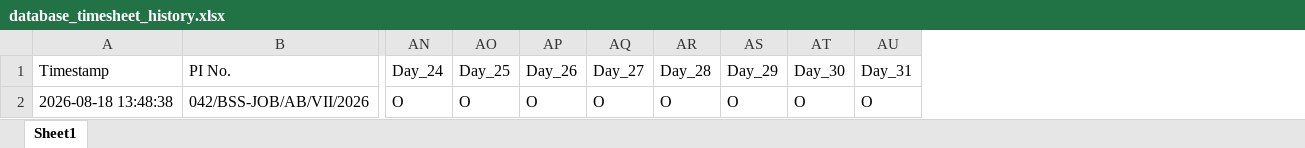
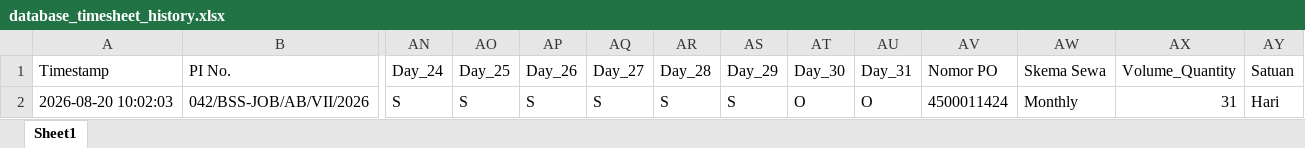
Before and after one commit to onesimussuriadi-coding/Dashboard-Proforma-Invoice-General-Services, an Excel workbook: database_penyimpanan_aman/database_timesheet_history.xlsx, sheet Sheet1, drawn as a sheet; only a part is shown, gaps mark what is left out; values as stored, in another font and other column widths than the file's, no borders; removed rows and columns are numbered as before the commit, all else as after; rows hold the shown columns only; the diff names each change by its address in the sheet, - before the commit and + after, or states it on an @@ line.

```diff
--- a/database_penyimpanan_aman/database_timesheet_history.xlsx (sheet Sheet1)
+++ b/database_penyimpanan_aman/database_timesheet_history.xlsx (sheet Sheet1)
+column AV (Nomor PO), empty
+column AW (Skema Sewa), empty
+column AX (Volume_Quantity), empty
+column AY (Satuan), empty
-row 2: 2026-08-18 13:48:38 | 042/BSS-JOB/AB/VII/2026 | O | O | O | O | O | O | O | O
+row 2: 2026-08-20 10:02:03 | 042/BSS-JOB/AB/VII/2026 | S | S | S | S | S | S | O | O | 4500011424 | Monthly | 31 | Hari
```
Also changed, not shown: 1 other file.
